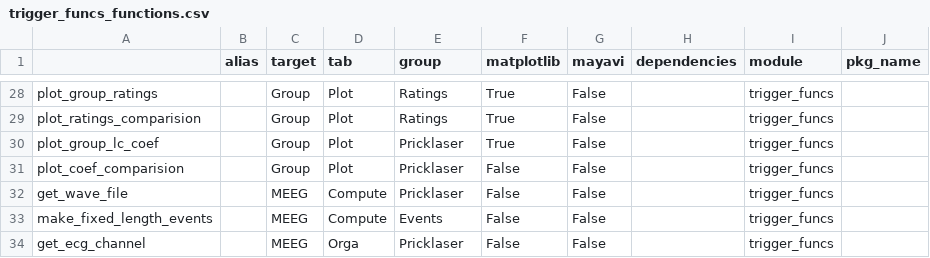
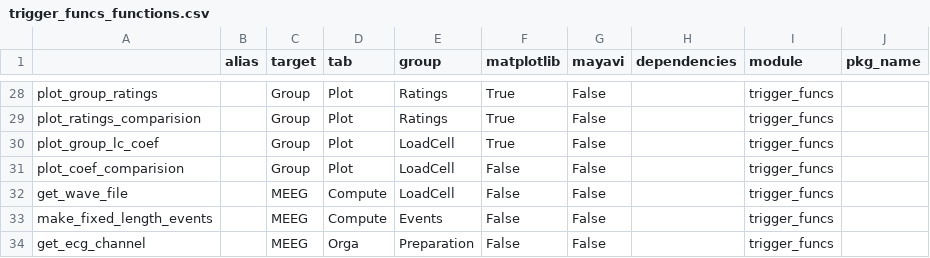
Before and after one commit to marsipu/trigger_funcs, a CSV file: trigger_funcs_functions.csv, drawn as a sheet; only a part is shown, gaps mark what is left out; the diff covers the shown part only; the diff names each change by its address in the sheet, - before the commit and + after, or states it on an @@ line.

```diff
--- a/trigger_funcs_functions.csv
+++ b/trigger_funcs_functions.csv
-E30:E32 (group): Pricklaser
+E30:E32 (group): LoadCell
-E34 (group): Pricklaser
+E34 (group): Preparation
```
Also changed, not shown: 26 edited cells elsewhere in this file, trigger_funcs_parameters.csv, 1 other file.
